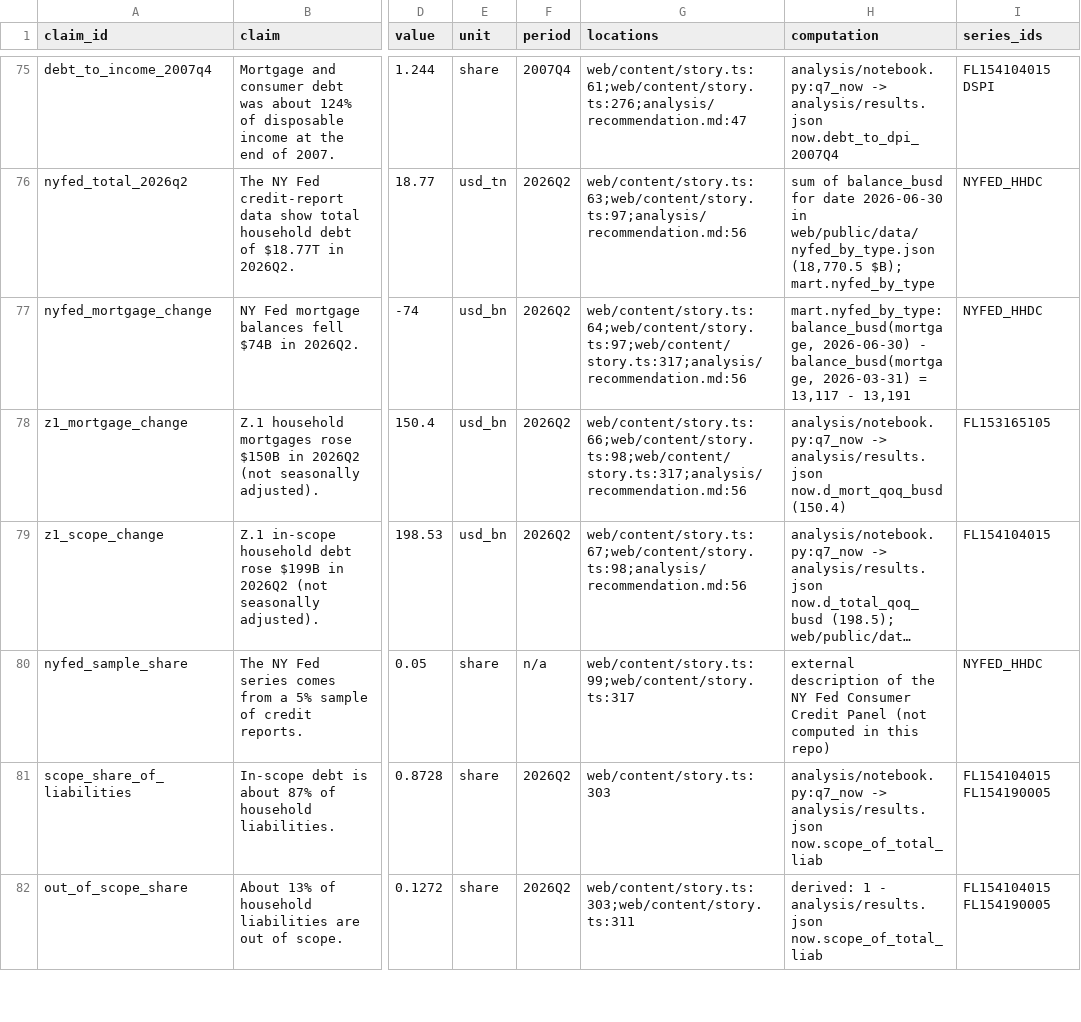
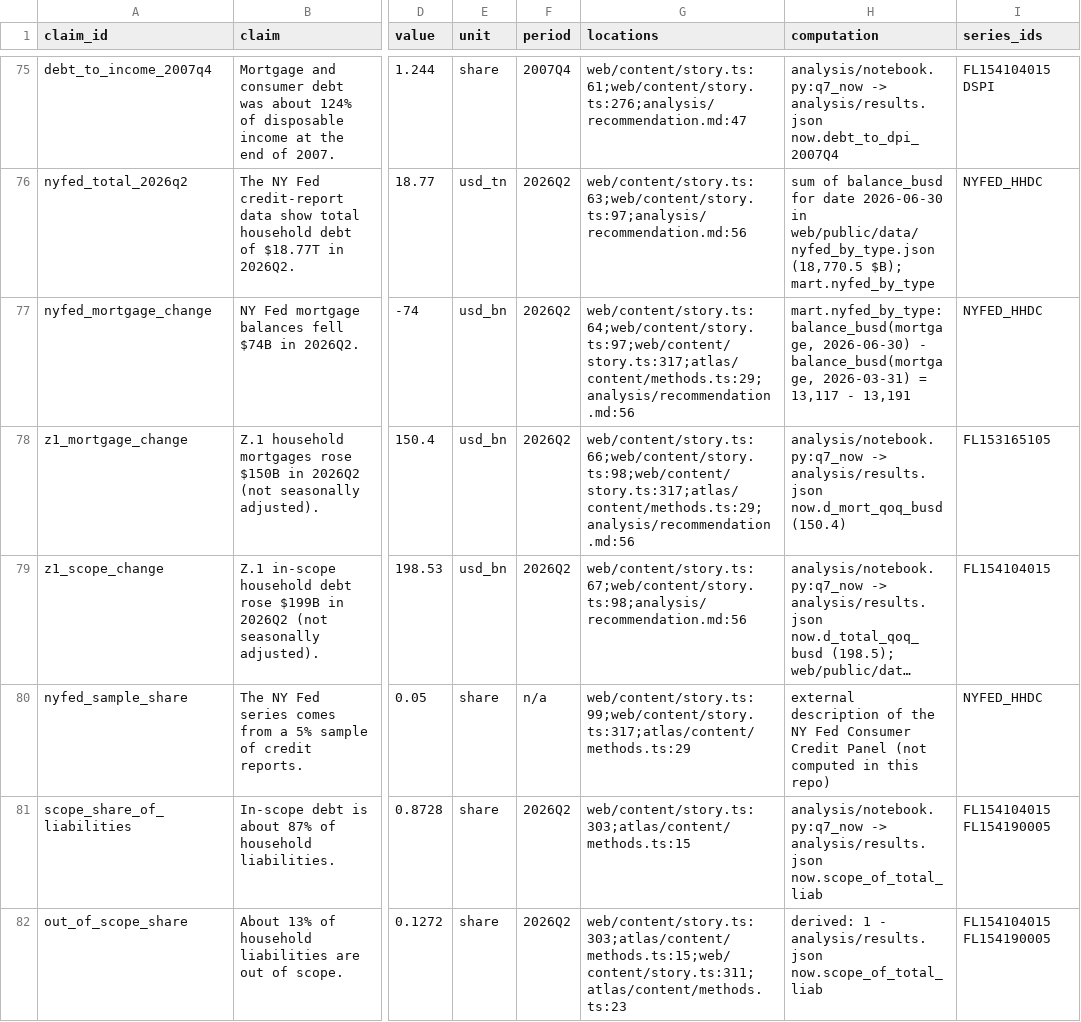
Before and after one commit to eleonorabjornberg/household-debt-risk, a CSV file: claims/register.csv, drawn as a sheet; only a part is shown, gaps mark what is left out; long unchanged cells end in …; the diff covers the shown part only; the diff names each change by its address in the sheet, - before the commit and + after, or states it on an @@ line.

```diff
--- a/claims/register.csv
+++ b/claims/register.csv
-G77 (locations): web/content/story.ts:64;web/content/story.ts:97;web/content/story.ts:317;analysis/recommendation.md:56
+G77 (locations): web/content/story.ts:64;web/content/story.ts:97;web/content/story.ts:317;atlas/content/methods.ts:29;analysis/recommendation.md:56
-G78 (locations): web/content/story.ts:66;web/content/story.ts:98;web/content/story.ts:317;analysis/recommendation.md:56
+G78 (locations): web/content/story.ts:66;web/content/story.ts:98;web/content/story.ts:317;atlas/content/methods.ts:29;analysis/recommendation.md:56
-G80 (locations): web/content/story.ts:99;web/content/story.ts:317
+G80 (locations): web/content/story.ts:99;web/content/story.ts:317;atlas/content/methods.ts:29
-G81 (locations): web/content/story.ts:303
+G81 (locations): web/content/story.ts:303;atlas/content/methods.ts:15
-G82 (locations): web/content/story.ts:303;web/content/story.ts:311
+G82 (locations): web/content/story.ts:303;atlas/content/methods.ts:15;web/content/story.ts:311;atlas/content/methods.ts:23
```
Also changed, not shown: 5 edited cells elsewhere in this file, 2 other files.
